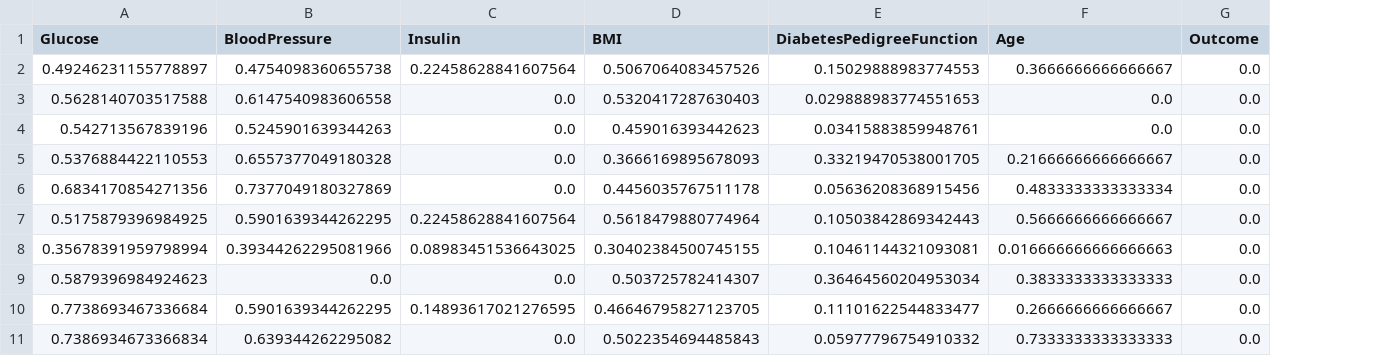
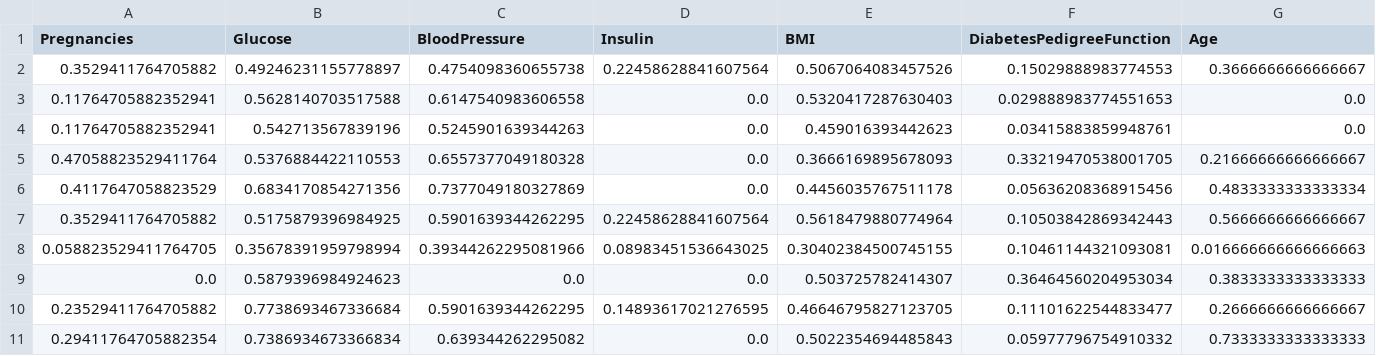
Before and after one commit to Antero-ops/Decision-Tree-Project-Tutorial, a CSV file: data/processed/x_test_con_scal.csv, drawn as a sheet; only a part is shown; removed rows and columns are numbered as before the commit, all else as after; the diff names each change by its address in the sheet, - before the commit and + after, or states it on an @@ line.

```diff
--- a/data/processed/x_test_con_scal.csv
+++ b/data/processed/x_test_con_scal.csv
+column A (Pregnancies), rows 2-11: 0.3529411764705882 | 0.11764705882352941 | 0.11764705882352941 | 0.47058823529411764 | 0.4117647058823529 | 0.3529411764705882 | 0.058823529411764705 | 0.0 | 0.23529411764705882 | 0.29411764705882354
-column G (Outcome), rows 2-11: all 0.0
```
Also changed, not shown: data/processed/x_test_con_norm.csv, data/processed/x_test_sin_norm.csv, 15 other files.
